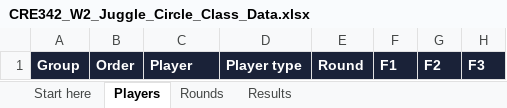
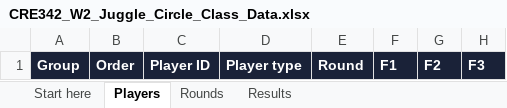
Before and after one commit to dkcharles/CRE342, an Excel workbook: week-02/files/CRE342_W2_Juggle_Circle_Class_Data.xlsx, sheet Players, drawn as a sheet; only a part is shown; values as stored, in another font and other column widths than the file's, no borders; conditional formats not drawn; the diff names each change by its address in the sheet, - before the commit and + after, or states it on an @@ line.

```diff
--- a/week-02/files/CRE342_W2_Juggle_Circle_Class_Data.xlsx (sheet Players)
+++ b/week-02/files/CRE342_W2_Juggle_Circle_Class_Data.xlsx (sheet Players)
-C1: Player
+C1: Player ID
```
Also changed, not shown: sheet Start here, charts or pictures, 5 other files.
